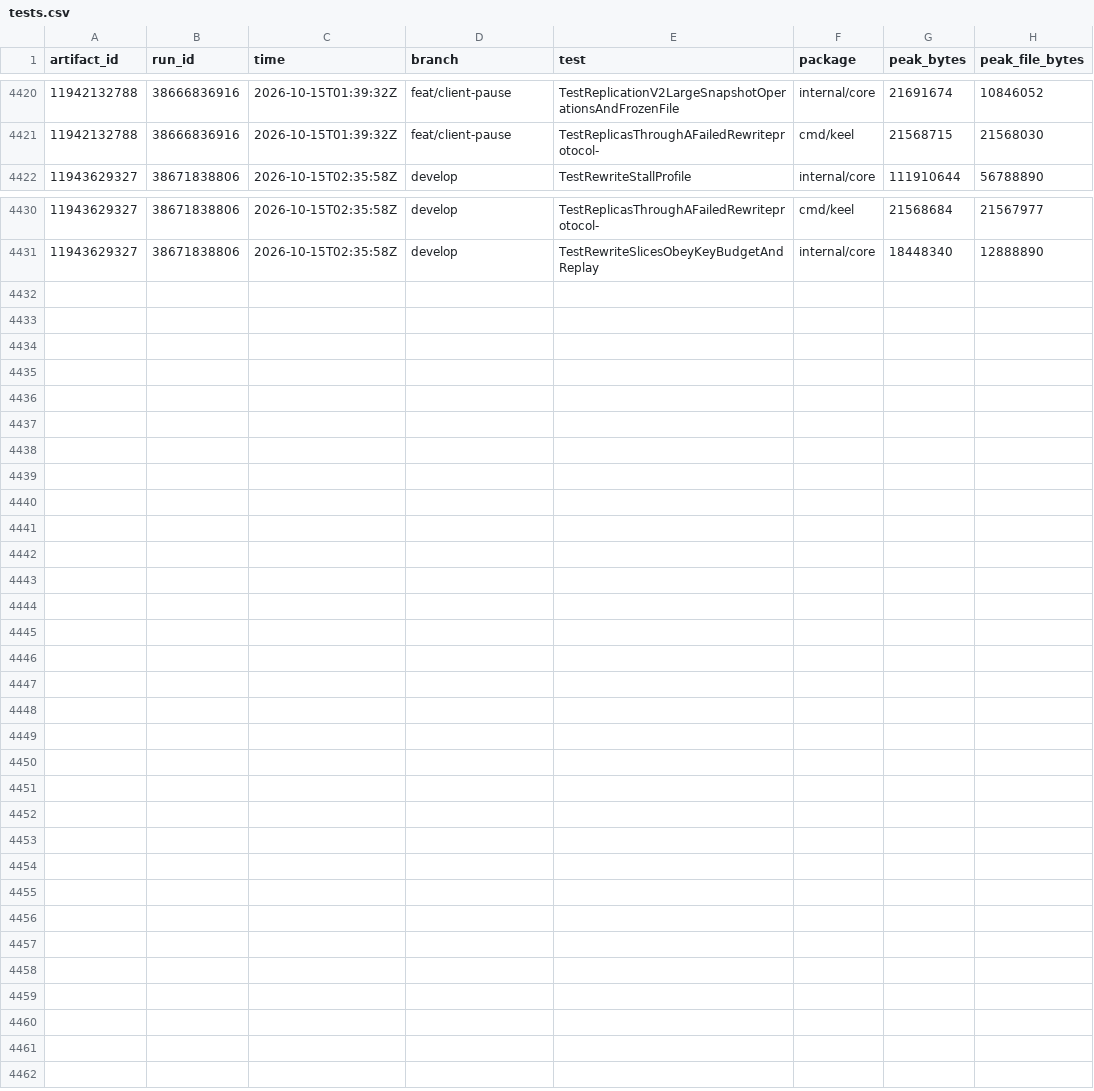
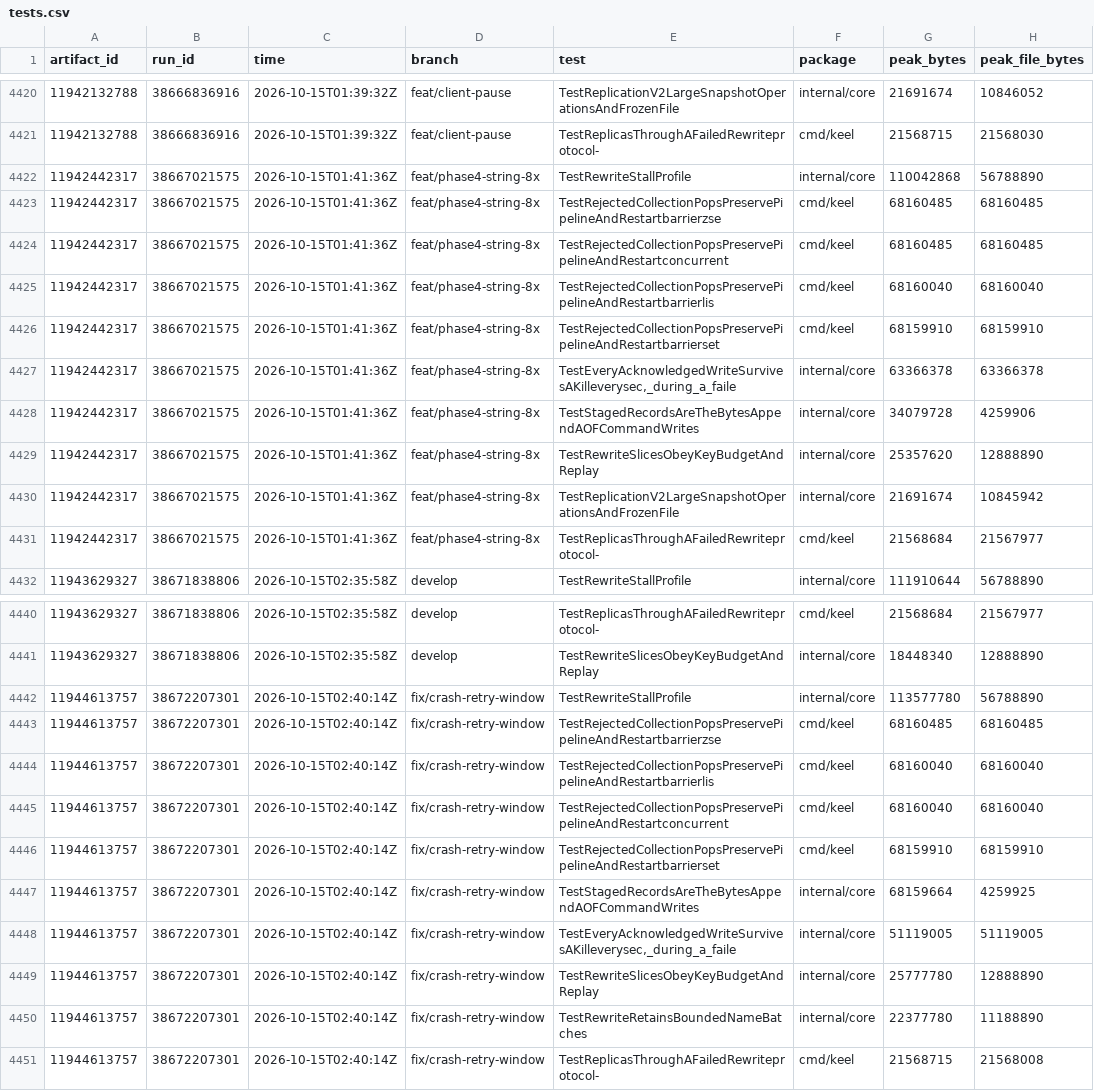
Before and after one commit to brandopakel/keel, a CSV file: ci/tests.csv, drawn as a sheet; only a part is shown, gaps mark what is left out.

```diff
--- a/ci/tests.csv
+++ b/ci/tests.csv
@@ -4421,2 +4421,12 @@ artifact_id,run_id,time,branch,test,package,peak_bytes,peak_file_bytes
 11942132788,38666836916,2026-10-15T01:39:32Z,feat/client-pause,TestReplicasThroughAFailedRewriteprotocol-,cmd/keel,21568715,21568030
+11942442317,38667021575,2026-10-15T01:41:36Z,feat/phase4-string-8x,TestRewriteStallProfile,internal/core,110042868,56788890
+11942442317,38667021575,2026-10-15T01:41:36Z,feat/phase4-string-8x,TestRejectedCollectionPopsPreservePipelineAndRestartbarrierzse,cmd/keel,68160485,68160485
+11942442317,38667021575,2026-10-15T01:41:36Z,feat/phase4-string-8x,TestRejectedCollectionPopsPreservePipelineAndRestartconcurrent,cmd/keel,68160485,68160485
+11942442317,38667021575,2026-10-15T01:41:36Z,feat/phase4-string-8x,TestRejectedCollectionPopsPreservePipelineAndRestartbarrierlis,cmd/keel,68160040,68160040
+11942442317,38667021575,2026-10-15T01:41:36Z,feat/phase4-string-8x,TestRejectedCollectionPopsPreservePipelineAndRestartbarrierset,cmd/keel,68159910,68159910
+11942442317,38667021575,2026-10-15T01:41:36Z,feat/phase4-string-8x,"TestEveryAcknowledgedWriteSurvivesAKilleverysec,_during_a_faile",internal/core,63366378,63366378
+11942442317,38667021575,2026-10-15T01:41:36Z,feat/phase4-string-8x,TestStagedRecordsAreTheBytesAppendAOFCommandWrites,internal/core,34079728,4259906
+11942442317,38667021575,2026-10-15T01:41:36Z,feat/phase4-string-8x,TestRewriteSlicesObeyKeyBudgetAndReplay,internal/core,25357620,12888890
+11942442317,38667021575,2026-10-15T01:41:36Z,feat/phase4-string-8x,TestReplicationV2LargeSnapshotOperationsAndFrozenFile,internal/core,21691674,10845942
+11942442317,38667021575,2026-10-15T01:41:36Z,feat/phase4-string-8x,TestReplicasThroughAFailedRewriteprotocol-,cmd/keel,21568684,21567977
 11943629327,38671838806,2026-10-15T02:35:58Z,develop,TestRewriteStallProfile,internal/core,111910644,56788890
@@ -4431 +4441,11 @@ artifact_id,run_id,time,branch,test,package,peak_bytes,peak_file_bytes
 11943629327,38671838806,2026-10-15T02:35:58Z,develop,TestRewriteSlicesObeyKeyBudgetAndReplay,internal/core,18448340,12888890
+11944613757,38672207301,2026-10-15T02:40:14Z,fix/crash-retry-window,TestRewriteStallProfile,internal/core,113577780,56788890
+11944613757,38672207301,2026-10-15T02:40:14Z,fix/crash-retry-window,TestRejectedCollectionPopsPreservePipelineAndRestartbarrierzse,cmd/keel,68160485,68160485
+11944613757,38672207301,2026-10-15T02:40:14Z,fix/crash-retry-window,TestRejectedCollectionPopsPreservePipelineAndRestartbarrierlis,cmd/keel,68160040,68160040
+11944613757,38672207301,2026-10-15T02:40:14Z,fix/crash-retry-window,TestRejectedCollectionPopsPreservePipelineAndRestartconcurrent,cmd/keel,68160040,68160040
+11944613757,38672207301,2026-10-15T02:40:14Z,fix/crash-retry-window,TestRejectedCollectionPopsPreservePipelineAndRestartbarrierset,cmd/keel,68159910,68159910
+11944613757,38672207301,2026-10-15T02:40:14Z,fix/crash-retry-window,TestStagedRecordsAreTheBytesAppendAOFCommandWrites,internal/core,68159664,4259925
+11944613757,38672207301,2026-10-15T02:40:14Z,fix/crash-retry-window,"TestEveryAcknowledgedWriteSurvivesAKilleverysec,_during_a_faile",internal/core,51119005,51119005
+11944613757,38672207301,2026-10-15T02:40:14Z,fix/crash-retry-window,TestRewriteSlicesObeyKeyBudgetAndReplay,internal/core,25777780,12888890
+11944613757,38672207301,2026-10-15T02:40:14Z,fix/crash-retry-window,TestRewriteRetainsBoundedNameBatches,internal/core,22377780,11188890
+11944613757,38672207301,2026-10-15T02:40:14Z,fix/crash-retry-window,TestReplicasThroughAFailedRewriteprotocol-,cmd/keel,21568715,21568008
```
Also changed, not shown: ci/packages.csv, ci/runs.csv.
